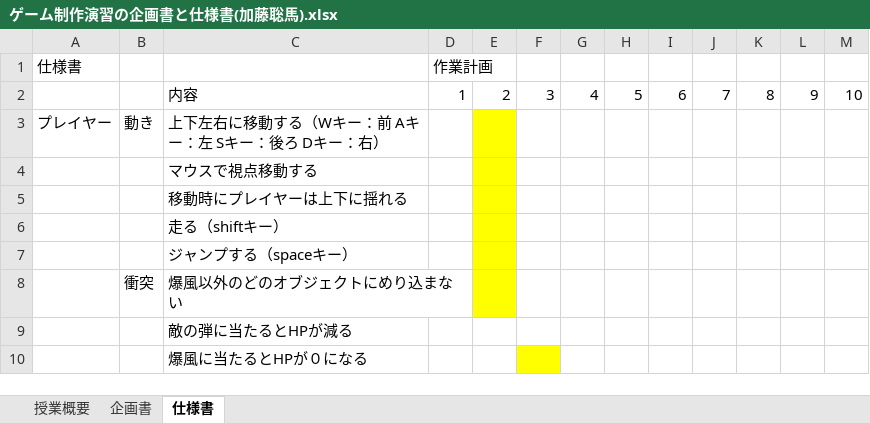
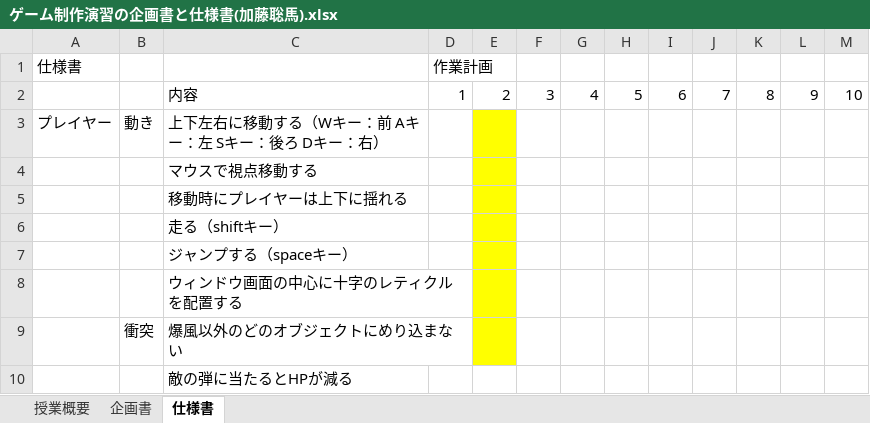
Before and after one commit to 2021Game2/02Kato, an Excel workbook: ゲーム制作演習の企画書と仕様書(加藤聡馬).xlsx, sheet 仕様書, drawn as a sheet; only a part is shown; the shorter side is filled out with more unchanged rows; values as stored, in another font and other column widths than the file's, no borders; the diff names each change by its address in the sheet, - before the commit and + after, or states it on an @@ line.

```diff
--- a/ゲーム制作演習の企画書と仕様書(加藤聡馬).xlsx (sheet 仕様書)
+++ b/ゲーム制作演習の企画書と仕様書(加藤聡馬).xlsx (sheet 仕様書)
+row 8:  |  | ウィンドウ画面の中心に十字のレティクルを配置する
```
Also changed, not shown: 23 other files.
